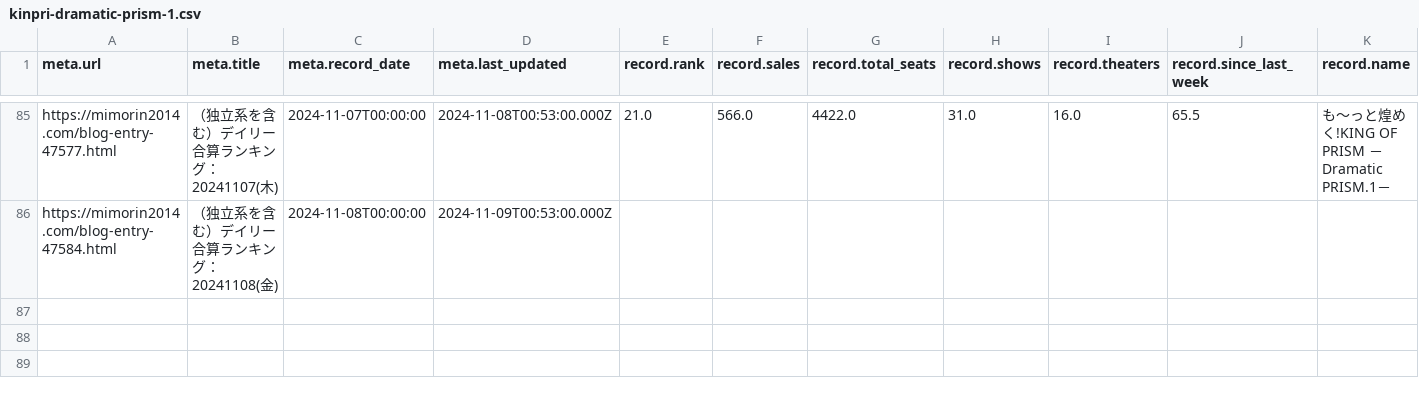
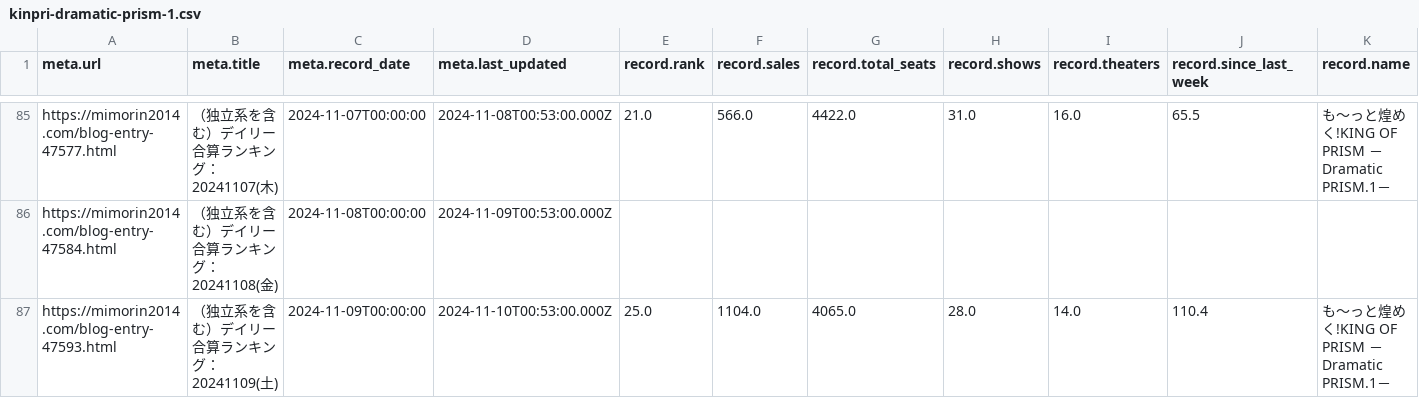
Before and after one commit to sakuramochi0/kinpri-and-pretty-series-box-office-watcher, a CSV file: data/converted/kinpri-dramatic-prism-1.csv, drawn as a sheet; only a part is shown, gaps mark what is left out; rows hold the shown columns only; the diff names each change by its address in the sheet, - before the commit and + after, or states it on an @@ line.

```diff
--- a/data/converted/kinpri-dramatic-prism-1.csv
+++ b/data/converted/kinpri-dramatic-prism-1.csv
+row 87: https://mimorin2014.com/blog-entry-47593.html | （独立系を含む）デイリー合算ランキング：20241109(土) | 2024-11-09T00:00:00 | 2024-11-10T00:53:00.000Z | 25.0 | 1104.0 | 4065.0 | 28.0 | 14.0 | 110.4 | も～っと煌めく!KING OF PRISM －Dramatic PRISM.1－
```
Also changed, not shown: 3 other files.
